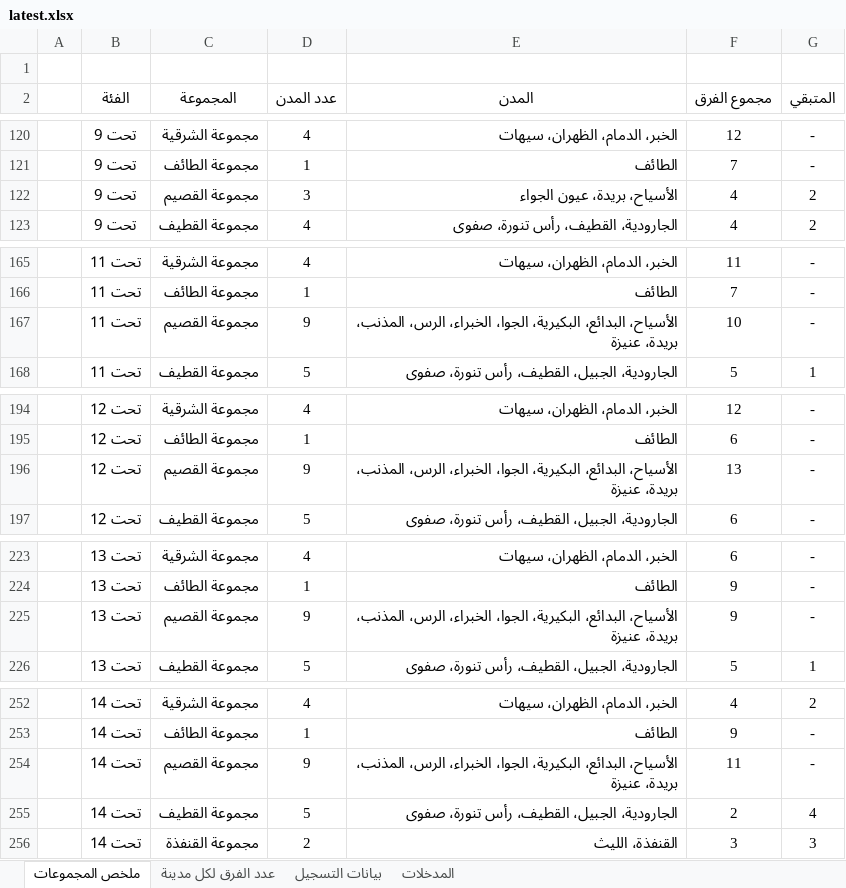
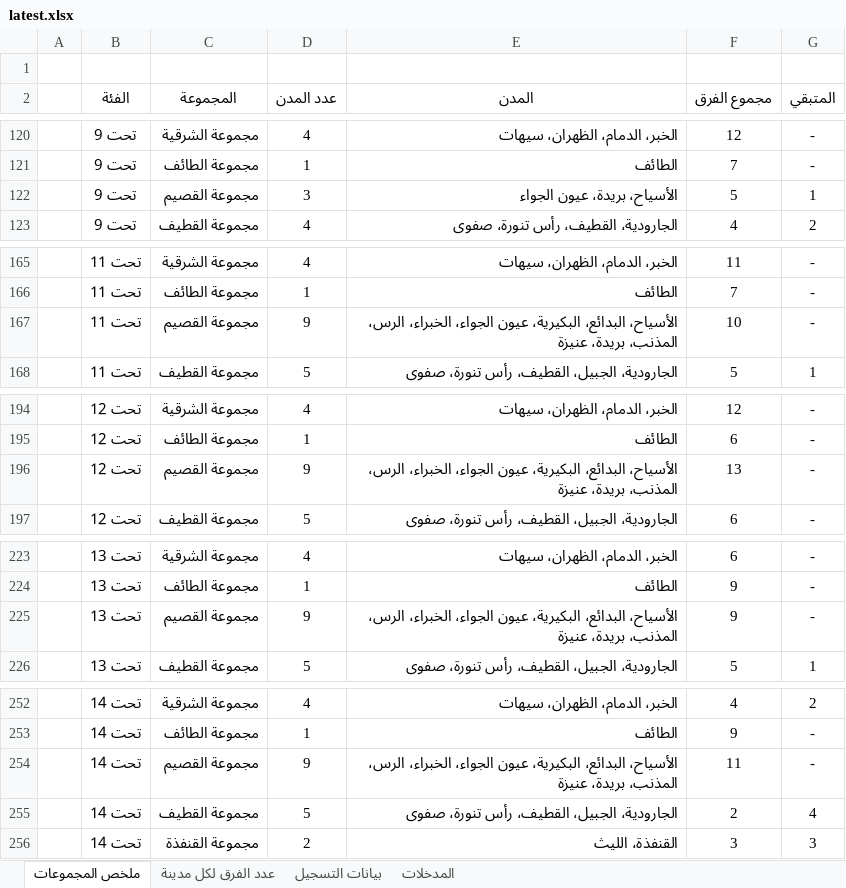
Before and after one commit to saff2026/clusters, an Excel workbook: cluster_analysis/latest.xlsx, sheet ملخص المجموعات, drawn as a sheet; only a part is shown, gaps mark what is left out; values as stored, in another font and other column widths than the file's, no borders; conditional formats and table styles not drawn; the diff covers the shown part only; the diff names each change by its address in the sheet, - before the commit and + after, or states it on an @@ line.

```diff
--- a/cluster_analysis/latest.xlsx (sheet ملخص المجموعات)
+++ b/cluster_analysis/latest.xlsx (sheet ملخص المجموعات)
-F122 (مجموع الفرق): 4
+F122 (مجموع الفرق): 5
-G122 (المتبقي): 2
+G122 (المتبقي): 1
-E167 (المدن): …البدائع، البكيرية، الجوا، الخبراء، الرس،…
+E167 (المدن): …البدائع، البكيرية، عيون الجواء، الخبراء، الرس،…
-E196 (المدن): …البدائع، البكيرية، الجوا، الخبراء، الرس،…
+E196 (المدن): …البدائع، البكيرية، عيون الجواء، الخبراء، الرس،…
-E225 (المدن): …البدائع، البكيرية، الجوا، الخبراء، الرس،…
+E225 (المدن): …البدائع، البكيرية، عيون الجواء، الخبراء، الرس،…
-E254 (المدن): …البدائع، البكيرية، الجوا، الخبراء، الرس،…
+E254 (المدن): …البدائع، البكيرية، عيون الجواء، الخبراء، الرس،…
```
Also changed, not shown: 10 edited cells elsewhere in this sheet, sheet بيانات التسجيل, sheet عدد الفرق لكل مدينة, sheet المدخلات, 10 other files.
